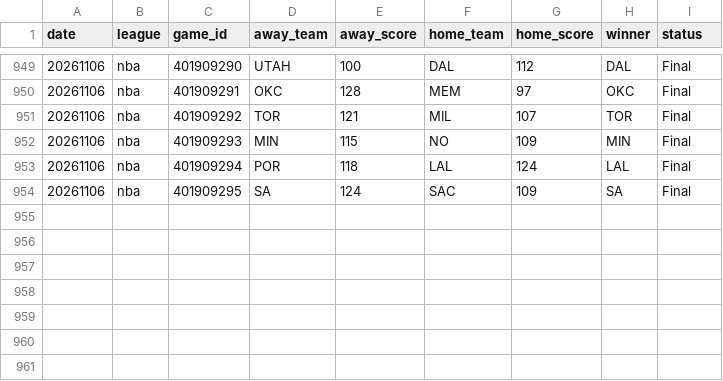
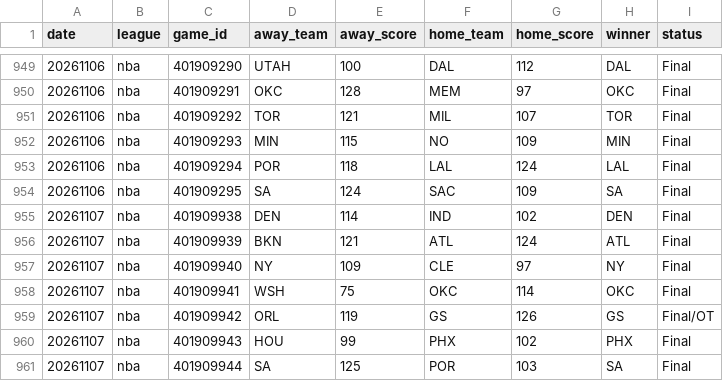
Before and after one commit to AlexJF12/sports-win-index, a CSV file: data/nba/2026/nba_scores_2026.csv, drawn as a sheet; only a part is shown, gaps mark what is left out.

```diff
--- a/data/nba/2026/nba_scores_2026.csv
+++ b/data/nba/2026/nba_scores_2026.csv
@@ -954 +954,8 @@ date,league,game_id,away_team,away_score,home_team,home_score,winner,status
 20261106,nba,401909295,SA,124,SAC,109,SA,Final
+20261107,nba,401909938,DEN,114,IND,102,DEN,Final
+20261107,nba,401909939,BKN,121,ATL,124,ATL,Final
+20261107,nba,401909940,NY,109,CLE,97,NY,Final
+20261107,nba,401909941,WSH,75,OKC,114,OKC,Final
+20261107,nba,401909942,ORL,119,GS,126,GS,Final/OT
+20261107,nba,401909943,HOU,99,PHX,102,PHX,Final
+20261107,nba,401909944,SA,125,POR,103,SA,Final
```
Also changed, not shown: data/nhl/2026/nhl_scores_2026.csv, 11 other files.
